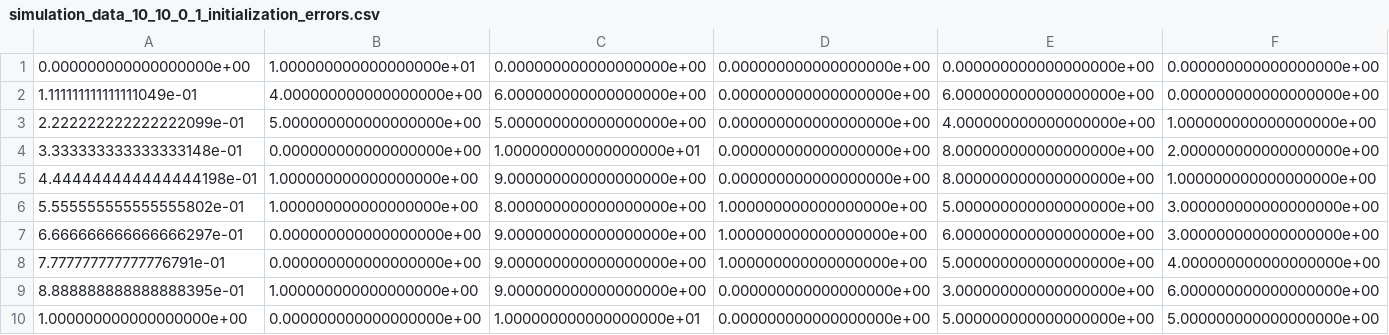
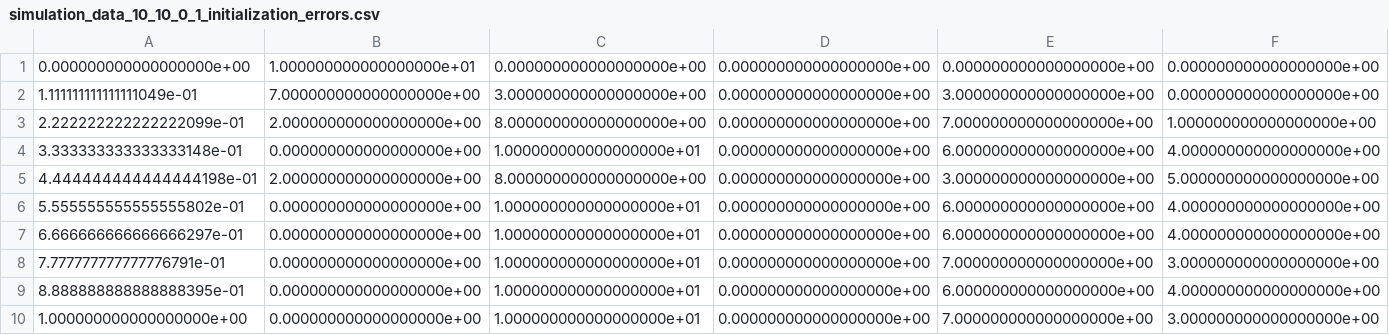
Before and after one commit to jh-lor/QC, a CSV file: bs13/simulation results/simulation_data_10_10_0_1_initialization_errors.csv, drawn as a sheet.

```diff
--- a/bs13/simulation results/simulation_data_10_10_0_1_initialization_errors.csv
+++ b/bs13/simulation results/simulation_data_10_10_0_1_initialization_errors.csv
@@ -1,10 +1,10 @@
 0.000000000000000000e+00,1.000000000000000000e+01,0.000000000000000000e+00,0.000000000000000000e+00,0.000000000000000000e+00,0.000000000000000000e+00
-1.111111111111111049e-01,4.000000000000000000e+00,6.000000000000000000e+00,0.000000000000000000e+00,6.000000000000000000e+00,0.000000000000000000e+00
-2.222222222222222099e-01,5.000000000000000000e+00,5.000000000000000000e+00,0.000000000000000000e+00,4.000000000000000000e+00,1.000000000000000000e+00
-3.333333333333333148e-01,0.000000000000000000e+00,1.000000000000000000e+01,0.000000000000000000e+00,8.000000000000000000e+00,2.000000000000000000e+00
-4.444444444444444198e-01,1.000000000000000000e+00,9.000000000000000000e+00,0.000000000000000000e+00,8.000000000000000000e+00,1.000000000000000000e+00
-5.555555555555555802e-01,1.000000000000000000e+00,8.000000000000000000e+00,1.000000000000000000e+00,5.000000000000000000e+00,3.000000000000000000e+00
-6.666666666666666297e-01,0.000000000000000000e+00,9.000000000000000000e+00,1.000000000000000000e+00,6.000000000000000000e+00,3.000000000000000000e+00
-7.777777777777776791e-01,0.000000000000000000e+00,9.000000000000000000e+00,1.000000000000000000e+00,5.000000000000000000e+00,4.000000000000000000e+00
-8.888888888888888395e-01,1.000000000000000000e+00,9.000000000000000000e+00,0.000000000000000000e+00,3.000000000000000000e+00,6.000000000000000000e+00
-1.000000000000000000e+00,0.000000000000000000e+00,1.000000000000000000e+01,0.000000000000000000e+00,5.000000000000000000e+00,5.000000000000000000e+00
+1.111111111111111049e-01,7.000000000000000000e+00,3.000000000000000000e+00,0.000000000000000000e+00,3.000000000000000000e+00,0.000000000000000000e+00
+2.222222222222222099e-01,2.000000000000000000e+00,8.000000000000000000e+00,0.000000000000000000e+00,7.000000000000000000e+00,1.000000000000000000e+00
+3.333333333333333148e-01,0.000000000000000000e+00,1.000000000000000000e+01,0.000000000000000000e+00,6.000000000000000000e+00,4.000000000000000000e+00
+4.444444444444444198e-01,2.000000000000000000e+00,8.000000000000000000e+00,0.000000000000000000e+00,3.000000000000000000e+00,5.000000000000000000e+00
+5.555555555555555802e-01,0.000000000000000000e+00,1.000000000000000000e+01,0.000000000000000000e+00,6.000000000000000000e+00,4.000000000000000000e+00
+6.666666666666666297e-01,0.000000000000000000e+00,1.000000000000000000e+01,0.000000000000000000e+00,6.000000000000000000e+00,4.000000000000000000e+00
+7.777777777777776791e-01,0.000000000000000000e+00,1.000000000000000000e+01,0.000000000000000000e+00,7.000000000000000000e+00,3.000000000000000000e+00
+8.888888888888888395e-01,0.000000000000000000e+00,1.000000000000000000e+01,0.000000000000000000e+00,6.000000000000000000e+00,4.000000000000000000e+00
+1.000000000000000000e+00,0.000000000000000000e+00,1.000000000000000000e+01,0.000000000000000000e+00,7.000000000000000000e+00,3.000000000000000000e+00
```
Also changed, not shown: 2 other files.
